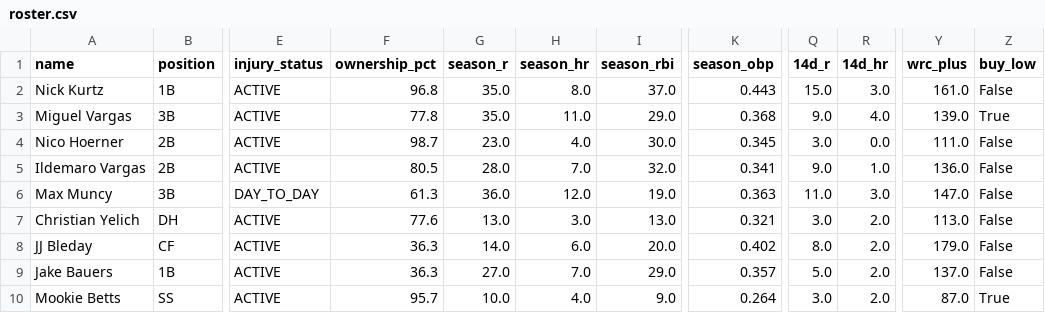
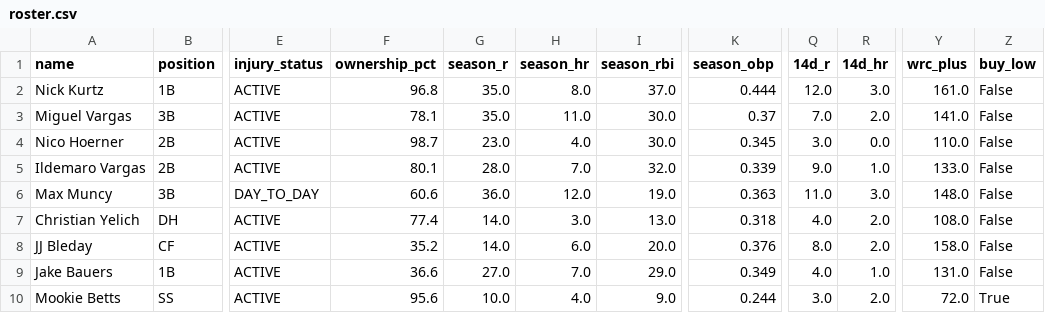
Before and after one commit to nickguarriello/pitch-slap, a CSV file: docs/data/roster.csv, drawn as a sheet; only a part is shown, gaps mark what is left out; the diff covers the shown part only; the diff names each change by its address in the sheet, - before the commit and + after, or states it on an @@ line.

```diff
--- a/docs/data/roster.csv
+++ b/docs/data/roster.csv
-K2 (season_obp): 0.443
+K2 (season_obp): 0.444
-Q2 (14d_r): 15.0
+Q2 (14d_r): 12.0
-F3 (ownership_pct): 77.8
+F3 (ownership_pct): 78.1
-I3 (season_rbi): 29.0
+I3 (season_rbi): 30.0
-K3 (season_obp): 0.368
+K3 (season_obp): 0.37
-Q3 (14d_r): 9.0
+Q3 (14d_r): 7.0
-R3 (14d_hr): 4.0
+R3 (14d_hr): 2.0
-Y3 (wrc_plus): 139.0
+Y3 (wrc_plus): 141.0
-Z3 (buy_low): True
+Z3 (buy_low): False
-Y4 (wrc_plus): 111.0
+Y4 (wrc_plus): 110.0
-F5 (ownership_pct): 80.5
+F5 (ownership_pct): 80.1
-K5 (season_obp): 0.341
+K5 (season_obp): 0.339
-Y5 (wrc_plus): 136.0
+Y5 (wrc_plus): 133.0
-F6 (ownership_pct): 61.3
+F6 (ownership_pct): 60.6
-Y6 (wrc_plus): 147.0
+Y6 (wrc_plus): 148.0
-F7 (ownership_pct): 77.6
+F7 (ownership_pct): 77.4
-G7 (season_r): 13.0
+G7 (season_r): 14.0
-K7 (season_obp): 0.321
+K7 (season_obp): 0.318
-Q7 (14d_r): 3.0
+Q7 (14d_r): 4.0
-Y7 (wrc_plus): 113.0
+Y7 (wrc_plus): 108.0
-F8 (ownership_pct): 36.3
+F8 (ownership_pct): 35.2
-K8 (season_obp): 0.402
+K8 (season_obp): 0.376
-Y8 (wrc_plus): 179.0
+Y8 (wrc_plus): 158.0
-F9 (ownership_pct): 36.3
+F9 (ownership_pct): 36.6
-K9 (season_obp): 0.357
+K9 (season_obp): 0.349
-Q9 (14d_r): 5.0
+Q9 (14d_r): 4.0
-R9 (14d_hr): 2.0
+R9 (14d_hr): 1.0
-Y9 (wrc_plus): 137.0
+Y9 (wrc_plus): 131.0
-F10 (ownership_pct): 95.7
+F10 (ownership_pct): 95.6
-K10 (season_obp): 0.264
+K10 (season_obp): 0.244
-Y10 (wrc_plus): 87.0
+Y10 (wrc_plus): 72.0
```
Also changed, not shown: 96 edited cells elsewhere in this file, docs/data/matchup.csv, docs/data/waivers.csv, 5 other files.
